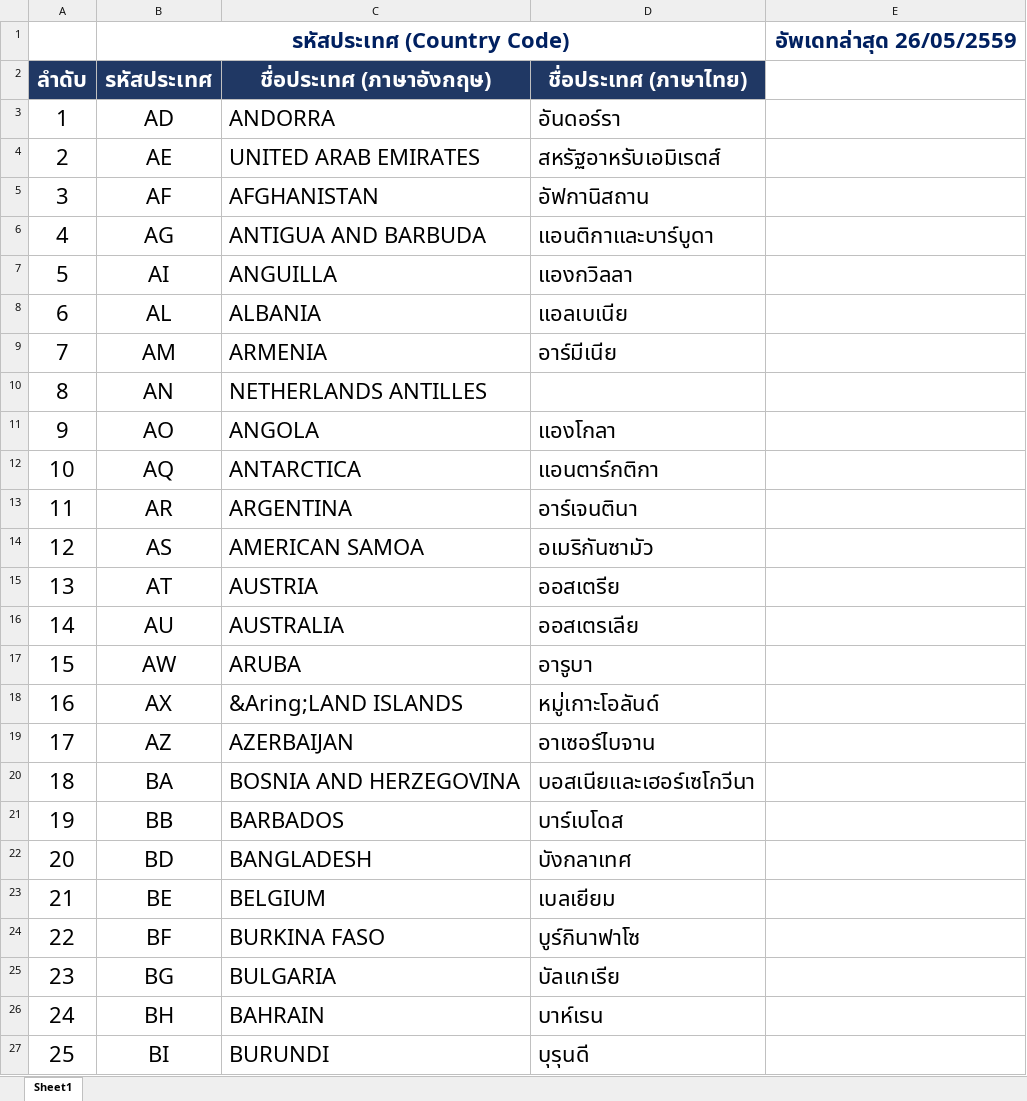
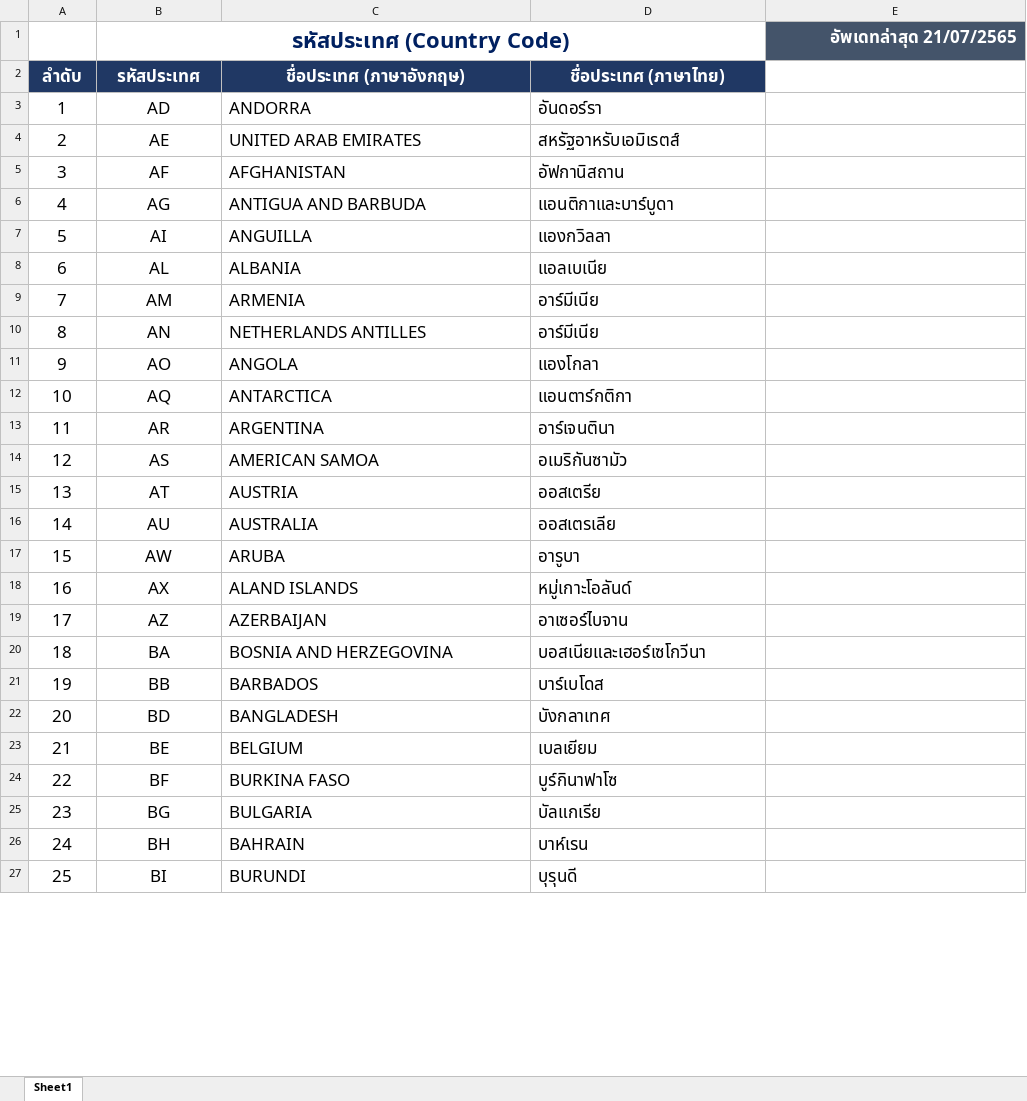
Before and after one commit to ecs-support/contents, an Excel workbook: reference/static/files/countrys_code.xlsx, sheet Sheet1, drawn as a sheet; only a part is shown; values as stored, in another font and other column widths than the file's, no borders; the diff covers the shown part only; the diff names each change by its address in the sheet, - before the commit and + after, or states it on an @@ line.

```diff
--- a/reference/static/files/countrys_code.xlsx (sheet Sheet1)
+++ b/reference/static/files/countrys_code.xlsx (sheet Sheet1)
-E1: อัพเดทล่าสุด 26/05/2559
+E1: อัพเดทล่าสุด 21/07/2565
@@ E1 text size: smaller, fill: none → #44546A, text colour: #002060 → #FFFFFF @@
@@ A2:D9 text size: smaller @@
@@ A10:C10 text size: smaller @@
-D10 (ชื่อประเทศ (ภาษาไทย)): (empty)
+D10 (ชื่อประเทศ (ภาษาไทย)): อาร์มีเนีย
@@ A11:D27 text size: smaller @@
-C18 (ชื่อประเทศ (ภาษาอังกฤษ)): &Aring;LAND ISLANDS
+C18 (ชื่อประเทศ (ภาษาอังกฤษ)): ALAND ISLANDS
```
Also changed, not shown: 9 edited cells and cell formats elsewhere in this sheet, 2 other files.
